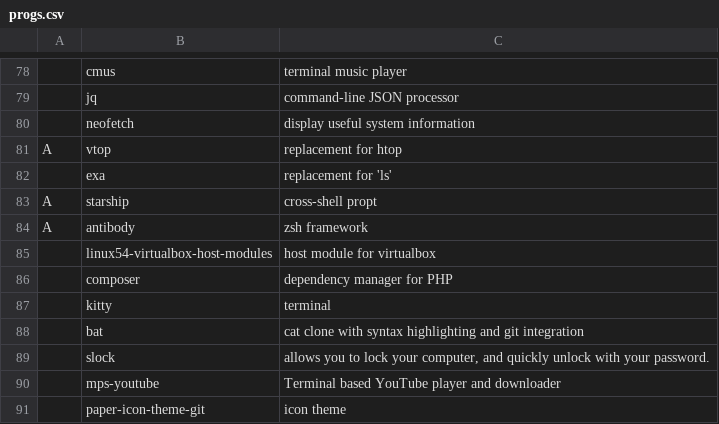
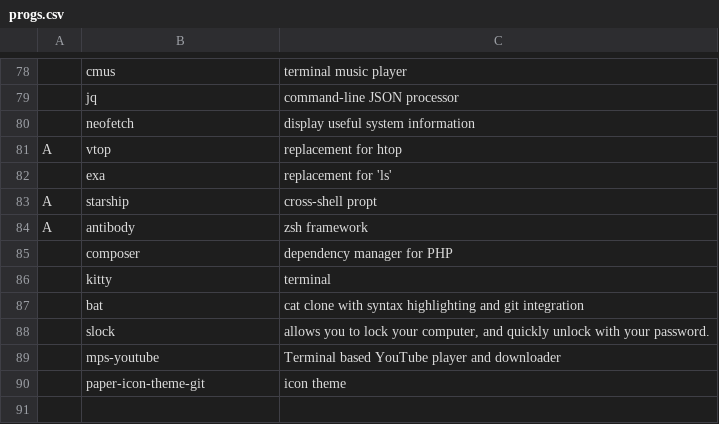
Before and after one commit to vivi870123/i3script, a CSV file: progs.csv, drawn as a sheet; only a part is shown, gaps mark what is left out.

Commit message:
Update progs.csv

```diff
--- a/progs.csv
+++ b/progs.csv
@@ -84,3 +84,2 @@ A,starship,"cross-shell propt"
 A,antibody,"zsh framework"
-,linux54-virtualbox-host-modules,"host module for virtualbox"
 ,composer,"dependency manager for PHP"
```
